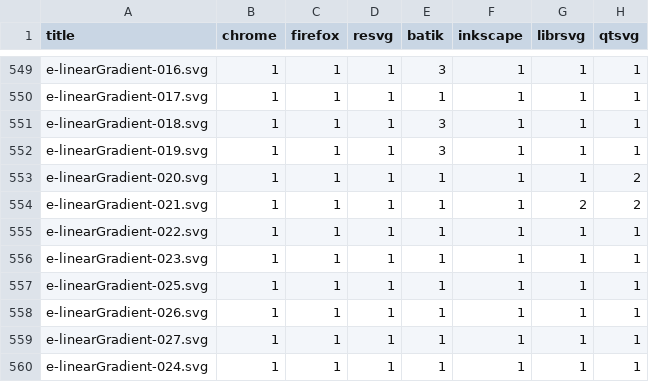
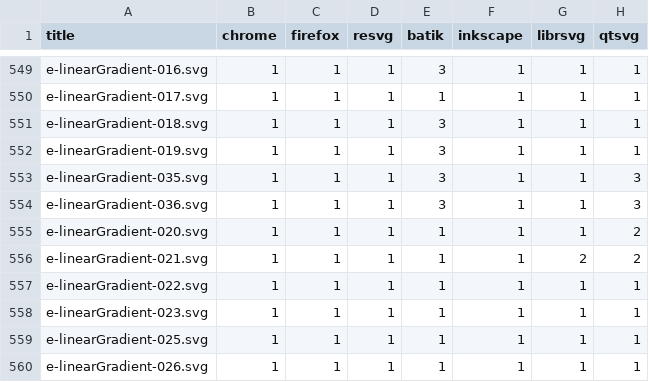
Before and after one commit to RazrFalcon/resvg-test-suite, a CSV file: results.csv, drawn as a sheet; only a part is shown, gaps mark what is left out; the shorter side is filled out with more unchanged rows; the diff names each change by its address in the sheet, - before the commit and + after, or states it on an @@ line.

Commit message:
Added new 'linearGradient' element tests.

```diff
--- a/results.csv
+++ b/results.csv
+row 553: e-linearGradient-035.svg | 1 | 1 | 1 | 3 | 1 | 1 | 3
+row 554: e-linearGradient-036.svg | 1 | 1 | 1 | 3 | 1 | 1 | 3
```
Also changed, not shown: 6 other files.
